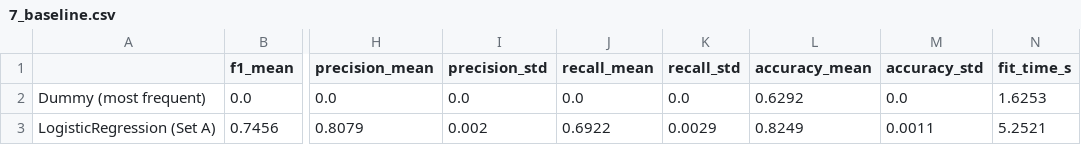
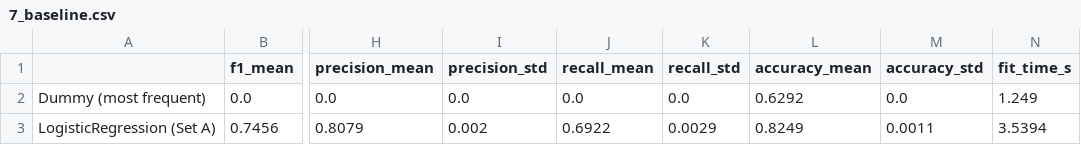
Before and after one commit to Hake2549/ML, a CSV file: outputs/tables/7_baseline.csv, drawn as a sheet; only a part is shown, gaps mark what is left out; the diff names each change by its address in the sheet, - before the commit and + after, or states it on an @@ line.

```diff
--- a/outputs/tables/7_baseline.csv
+++ b/outputs/tables/7_baseline.csv
-N2 (fit_time_s): 1.6253
+N2 (fit_time_s): 1.249
-N3 (fit_time_s): 5.2521
+N3 (fit_time_s): 3.5394
```
Also changed, not shown: outputs/tables/5_feature_set_comparison.csv, outputs/tables/6_default_models_cv.csv, 10 other files.
